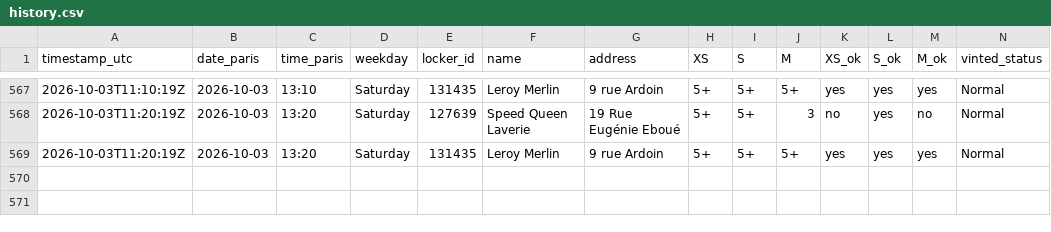
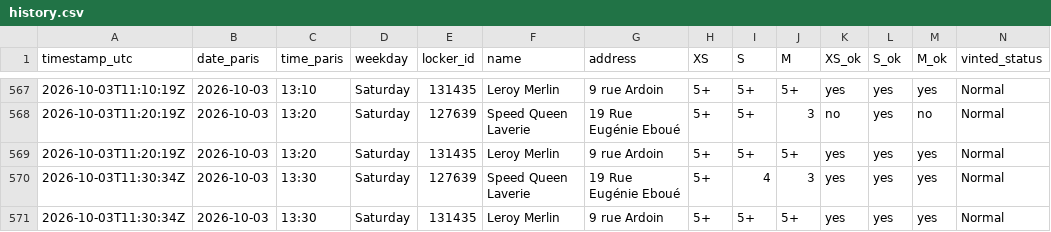
Before and after one commit to jodsav1994-netizen/vinted-go-tracker, a CSV file: data/history.csv, drawn as a sheet; only a part is shown, gaps mark what is left out.

Commit message:
Locker snapshot 2026-10-03T11:30Z

```diff
--- a/data/history.csv
+++ b/data/history.csv
@@ -569 +569,3 @@ timestamp_utc,date_paris,time_paris,weekday,locker_id,name,address,XS,S,M,XS_ok,
 2026-10-03T11:20:19Z,2026-10-03,13:20,Saturday,131435,Leroy Merlin,9 rue Ardoin,5+,5+,5+,yes,yes,yes,Normal
+2026-10-03T11:30:34Z,2026-10-03,13:30,Saturday,127639,Speed Queen Laverie,19 Rue Eugénie Eboué,5+,4,3,yes,yes,yes,Normal
+2026-10-03T11:30:34Z,2026-10-03,13:30,Saturday,131435,Leroy Merlin,9 rue Ardoin,5+,5+,5+,yes,yes,yes,Normal
```
Also changed, not shown: 1 other file.
